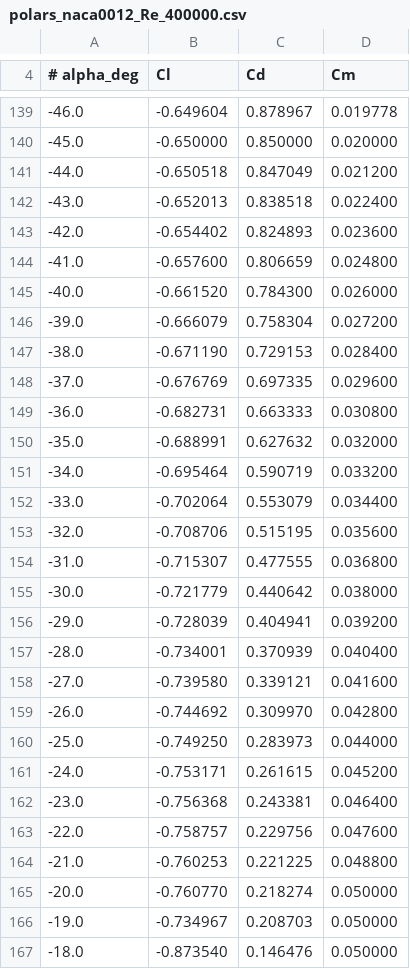
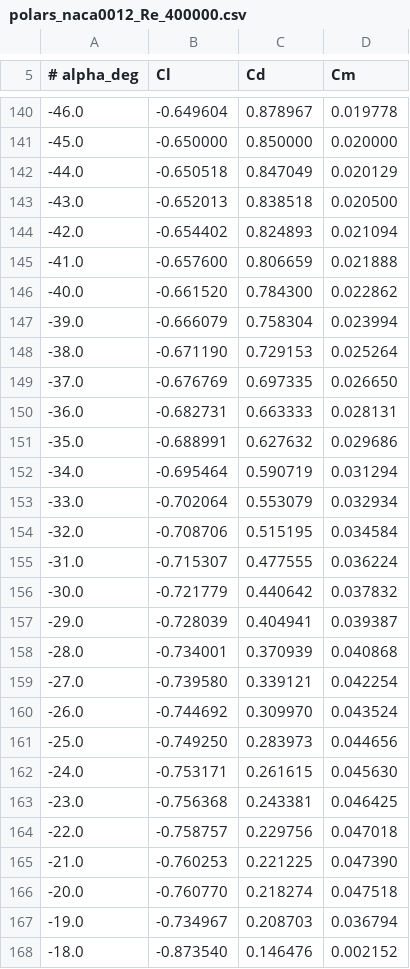
Before and after one commit to juroc58/sharp-vawt-lab, a CSV file: airfoil_polars/naca0012/polars_naca0012_Re_400000.csv, drawn as a sheet; only a part is shown, gaps mark what is left out; the diff covers the shown part only.

```diff
--- a/airfoil_polars/naca0012/polars_naca0012_Re_400000.csv
+++ b/airfoil_polars/naca0012/polars_naca0012_Re_400000.csv
@@ -140,28 +141,28 @@
 -45.0, -0.650000, 0.850000, 0.020000
--44.0, -0.650518, 0.847049, 0.021200
--43.0, -0.652013, 0.838518, 0.022400
--42.0, -0.654402, 0.824893, 0.023600
--41.0, -0.657600, 0.806659, 0.024800
--40.0, -0.661520, 0.784300, 0.026000
--39.0, -0.666079, 0.758304, 0.027200
--38.0, -0.671190, 0.729153, 0.028400
--37.0, -0.676769, 0.697335, 0.029600
--36.0, -0.682731, 0.663333, 0.030800
--35.0, -0.688991, 0.627632, 0.032000
--34.0, -0.695464, 0.590719, 0.033200
--33.0, -0.702064, 0.553079, 0.034400
--32.0, -0.708706, 0.515195, 0.035600
--31.0, -0.715307, 0.477555, 0.036800
--30.0, -0.721779, 0.440642, 0.038000
--29.0, -0.728039, 0.404941, 0.039200
--28.0, -0.734001, 0.370939, 0.040400
--27.0, -0.739580, 0.339121, 0.041600
--26.0, -0.744692, 0.309970, 0.042800
--25.0, -0.749250, 0.283973, 0.044000
--24.0, -0.753171, 0.261615, 0.045200
--23.0, -0.756368, 0.243381, 0.046400
--22.0, -0.758757, 0.229756, 0.047600
--21.0, -0.760253, 0.221225, 0.048800
--20.0, -0.760770, 0.218274, 0.050000
--19.0, -0.734967, 0.208703, 0.050000
--18.0, -0.873540, 0.146476, 0.050000
+-44.0, -0.650518, 0.847049, 0.020129
+-43.0, -0.652013, 0.838518, 0.020500
+-42.0, -0.654402, 0.824893, 0.021094
+-41.0, -0.657600, 0.806659, 0.021888
+-40.0, -0.661520, 0.784300, 0.022862
+-39.0, -0.666079, 0.758304, 0.023994
+-38.0, -0.671190, 0.729153, 0.025264
+-37.0, -0.676769, 0.697335, 0.026650
+-36.0, -0.682731, 0.663333, 0.028131
+-35.0, -0.688991, 0.627632, 0.029686
+-34.0, -0.695464, 0.590719, 0.031294
+-33.0, -0.702064, 0.553079, 0.032934
+-32.0, -0.708706, 0.515195, 0.034584
+-31.0, -0.715307, 0.477555, 0.036224
+-30.0, -0.721779, 0.440642, 0.037832
+-29.0, -0.728039, 0.404941, 0.039387
+-28.0, -0.734001, 0.370939, 0.040868
+-27.0, -0.739580, 0.339121, 0.042254
+-26.0, -0.744692, 0.309970, 0.043524
+-25.0, -0.749250, 0.283973, 0.044656
+-24.0, -0.753171, 0.261615, 0.045630
+-23.0, -0.756368, 0.243381, 0.046425
+-22.0, -0.758757, 0.229756, 0.047018
+-21.0, -0.760253, 0.221225, 0.047390
+-20.0, -0.760770, 0.218274, 0.047518
+-19.0, -0.734967, 0.208703, 0.036794
+-18.0, -0.873540, 0.146476, 0.002152
```
Also changed, not shown: 1 added row and 63 edited cells elsewhere in this file, airfoil_polars/naca0012/polars_naca0012_Re_100000.csv, airfoil_polars/naca0012/polars_naca0012_Re_1000000.csv, 34 other files.
